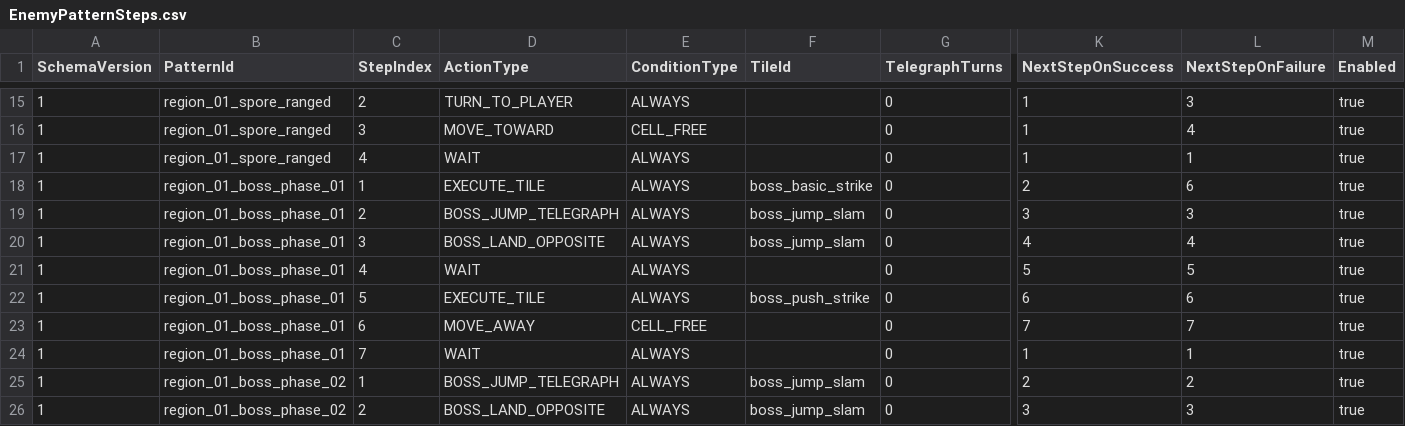
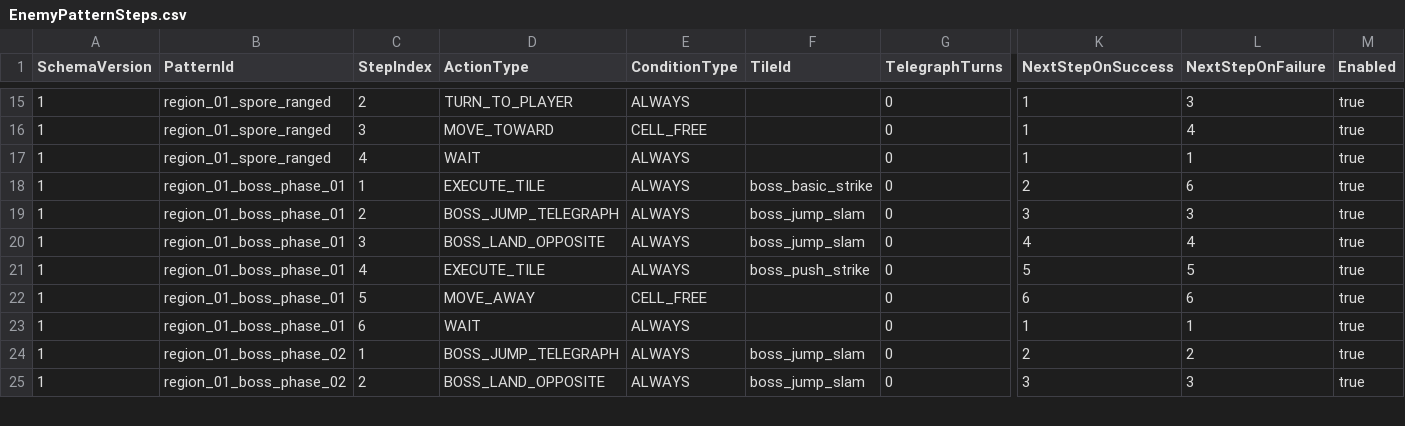
Before and after one commit to MagunMadown/MapleTactics, a CSV file: RootDesk/MyDesk/03_Data/EnemyPatternSteps.csv, drawn as a sheet; only a part is shown, gaps mark what is left out; removed rows and columns are numbered as before the commit, all else as after; rows hold the shown columns only; the diff covers the shown part only; the diff names each change by its address in the sheet, - before the commit and + after, or states it on an @@ line.

```diff
--- a/RootDesk/MyDesk/03_Data/EnemyPatternSteps.csv
+++ b/RootDesk/MyDesk/03_Data/EnemyPatternSteps.csv
-D21 (ActionType): WAIT
+D21 (ActionType): EXECUTE_TILE
-F21 (TileId): (empty)
+F21 (TileId): boss_push_strike
-row 22: 1 | region_01_boss_phase_01 | 5 | EXECUTE_TILE | ALWAYS | boss_push_strike | 0 | 6 | 6 | true
-C22 (StepIndex): 6
+C22 (StepIndex): 5
-K22 (NextStepOnSuccess): 7
+K22 (NextStepOnSuccess): 6
-L22 (NextStepOnFailure): 7
+L22 (NextStepOnFailure): 6
-C23 (StepIndex): 7
+C23 (StepIndex): 6
```
Also changed, not shown: 6 added rows, 1 removed row and 20 edited cells elsewhere in this file, RootDesk/MyDesk/03_Data/BossPhaseDefinitions.csv, RootDesk/MyDesk/03_Data/EnemySkillDefinitions.csv, 9 other files.
